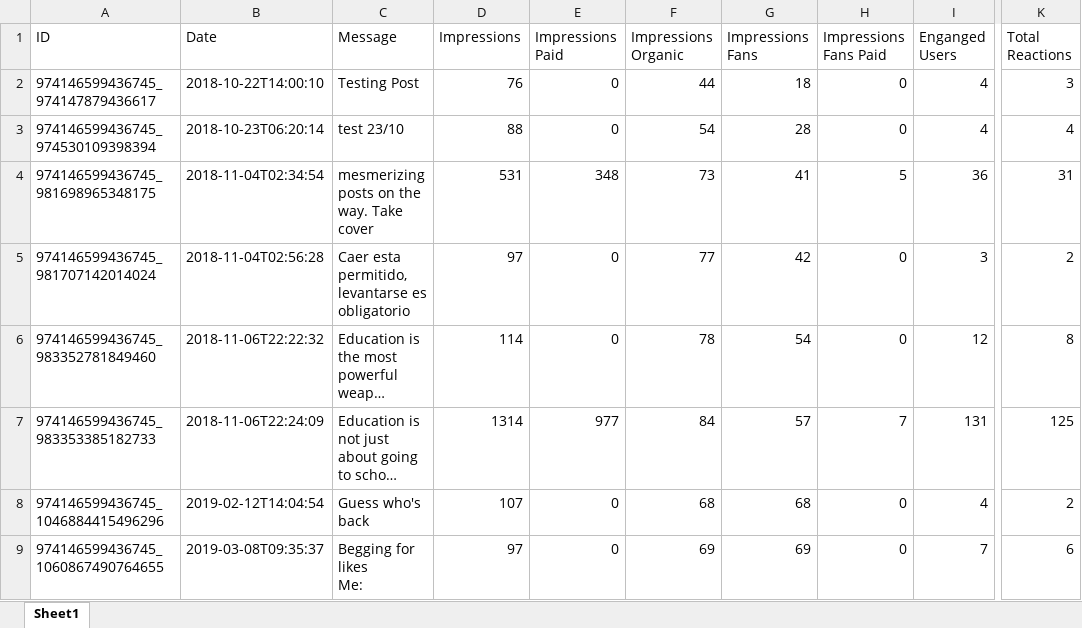
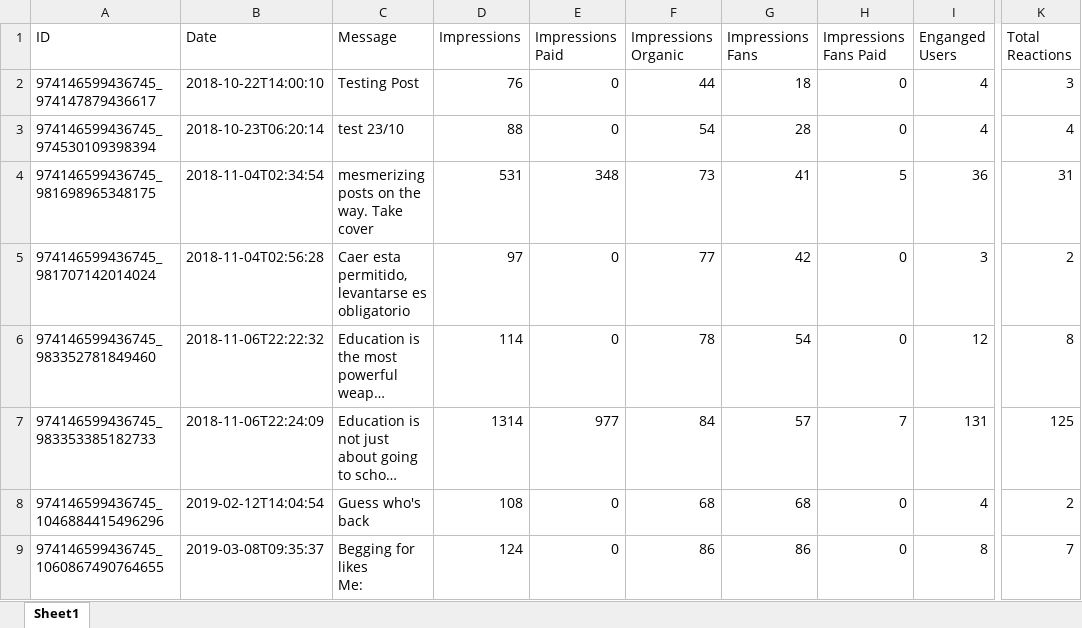
Before and after one commit to gioandreou/thesis-auth, an Excel workbook: excels/lite/lite-Post-Info.xlsx, sheet Sheet1, drawn as a sheet; only a part is shown, gaps mark what is left out; long unchanged cells end in …; values as stored, in another font and other column widths than the file's, no borders; the diff names each change by its address in the sheet, - before the commit and + after, or states it on an @@ line.

```diff
--- a/excels/lite/lite-Post-Info.xlsx (sheet Sheet1)
+++ b/excels/lite/lite-Post-Info.xlsx (sheet Sheet1)
-D8 (Impressions): 107
+D8 (Impressions): 108
-D9 (Impressions): 97
+D9 (Impressions): 124
-F9 (Impressions Organic): 69
+F9 (Impressions Organic): 86
-G9 (Impressions Fans): 69
+G9 (Impressions Fans): 86
-I9 (Enganged Users): 7
+I9 (Enganged Users): 8
-K9 (Total Reactions): 6
+K9 (Total Reactions): 7
```
Also changed, not shown: excels/lite/lite-Post-Info-Countinuously.xlsx.
